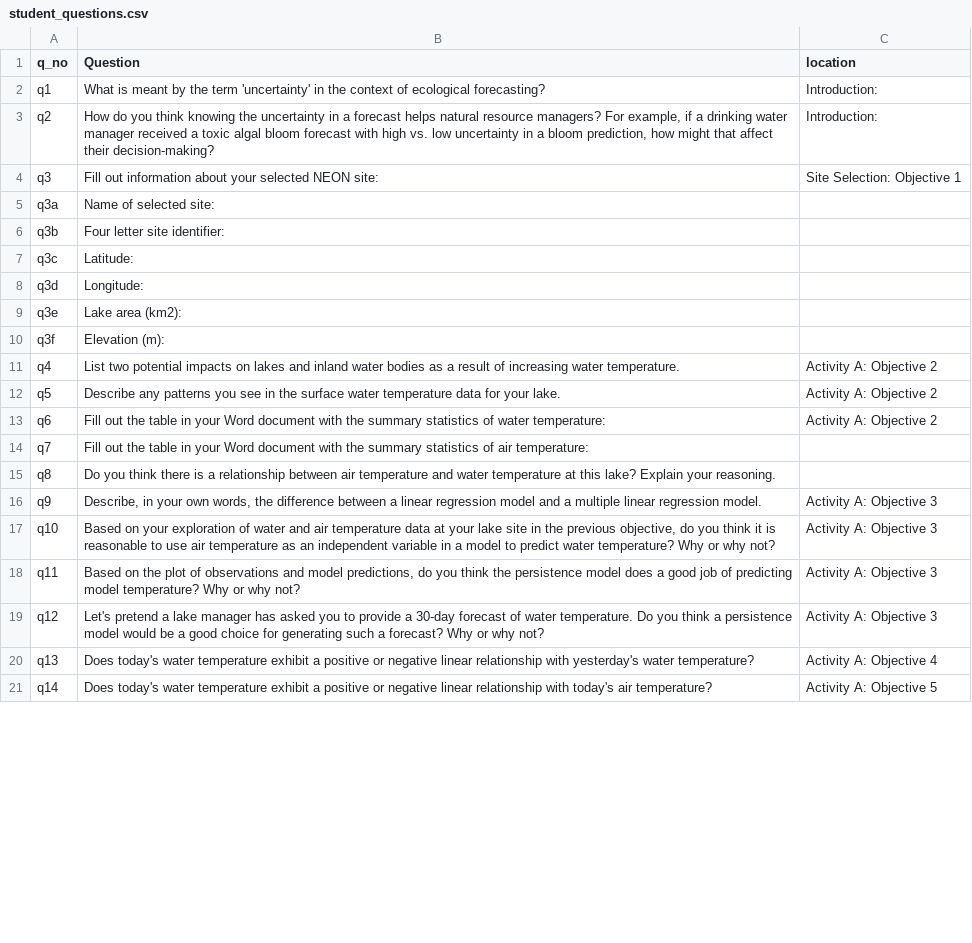
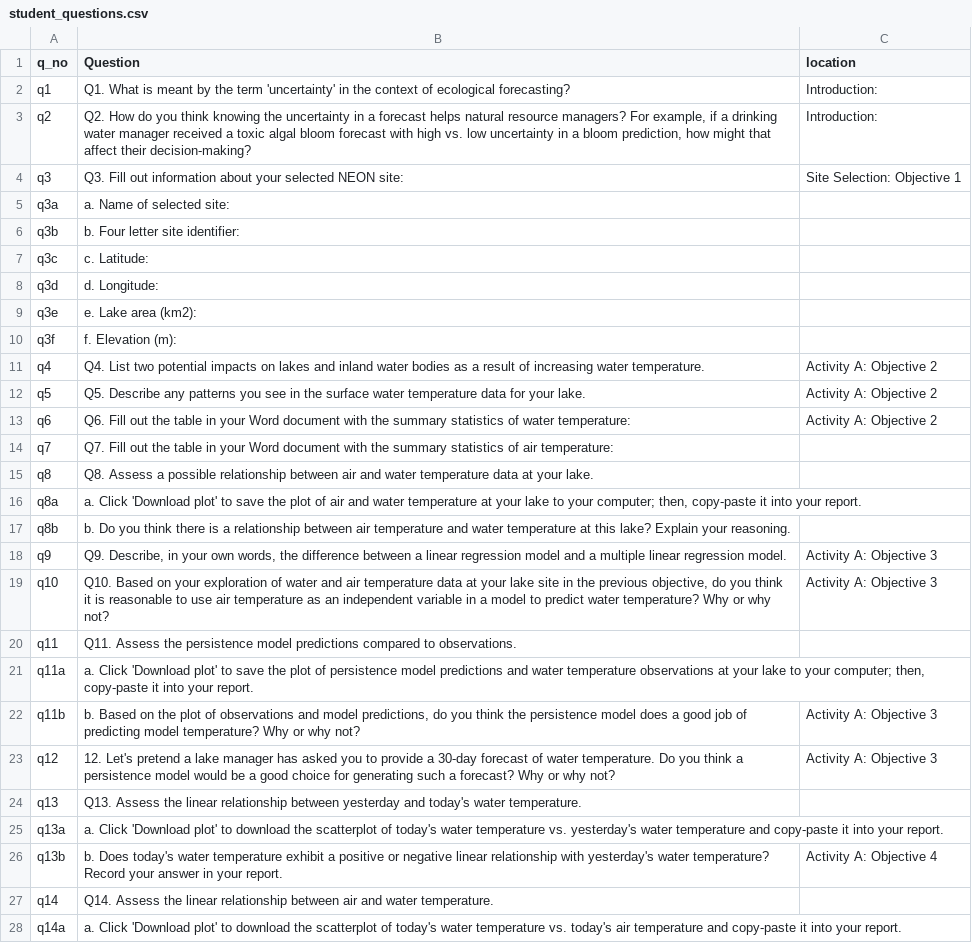
Before and after one commit to MacrosystemsEDDIE/module6, a CSV file: app/data/student_questions.csv, drawn as a sheet; only a part is shown; the diff covers the shown part only.

Commit message:
recoordinating student questions

```diff
--- a/app/data/student_questions.csv
+++ b/app/data/student_questions.csv
@@ -1,21 +1,28 @@
 q_no,Question,location
-q1,What is meant by the term 'uncertainty' in the context of ecological forecasting?,Introduction:
-q2,"How do you think knowing the uncertainty in a forecast helps natural resource managers? For example, if a drinking water manager received a toxic algal bloom forecast with high vs. low uncertainty in a bloom prediction, how might that affect their decision-making?",Introduction:
-q3,Fill out information about your selected NEON site:,Site Selection: Objective 1
-q3a,Name of selected site:,
-q3b,Four letter site identifier:,
-q3c,Latitude:,
-q3d,Longitude:,
-q3e,Lake area (km2):,
-q3f,Elevation (m):,
-q4,List two potential impacts on lakes and inland water bodies as a result of increasing water temperature.,Activity A: Objective 2
-q5,Describe any patterns you see in the surface water temperature data for your lake.,Activity A: Objective 2
-q6,Fill out the table in your Word document with the summary statistics of water temperature:,Activity A: Objective 2
-q7,Fill out the table in your Word document with the summary statistics of air temperature:,
-q8,Do you think there is a relationship between air temperature and water temperature at this lake? Explain your reasoning.,
-q9,"Describe, in your own words, the difference between a linear regression model and a multiple linear regression model.",Activity A: Objective 3
-q10,"Based on your exploration of water and air temperature data at your lake site in the previous objective, do you think it is reasonable to use air temperature as an independent variable in a model to predict water temperature? Why or why not?",Activity A: Objective 3
-q11,"Based on the plot of observations and model predictions, do you think the persistence model does a good job of predicting model temperature? Why or why not?",Activity A: Objective 3
-q12,Let's pretend a lake manager has asked you to provide a 30-day forecast of water temperature. Do you think a persistence model would be a good choice for generating such a forecast? Why or why not?,Activity A: Objective 3
-q13,Does today's water temperature exhibit a positive or negative linear relationship with yesterday's water temperature?,Activity A: Objective 4
-q14,Does today's water temperature exhibit a positive or negative linear relationship with today's air temperature?,Activity A: Objective 5
+q1,Q1. What is meant by the term 'uncertainty' in the context of ecological forecasting?,Introduction:
+q2,"Q2. How do you think knowing the uncertainty in a forecast helps natural resource managers? For example, if a drinking water manager received a toxic algal bloom forecast with high vs. low uncertainty in a bloom prediction, how might that affect their decision-making?",Introduction:
+q3,Q3. Fill out information about your selected NEON site:,Site Selection: Objective 1
+q3a,a. Name of selected site:,
+q3b,b. Four letter site identifier:,
+q3c,c. Latitude:,
+q3d,d. Longitude:,
+q3e,e. Lake area (km2):,
+q3f,f. Elevation (m):,
+q4,Q4. List two potential impacts on lakes and inland water bodies as a result of increasing water temperature.,Activity A: Objective 2
+q5,Q5. Describe any patterns you see in the surface water temperature data for your lake.,Activity A: Objective 2
+q6,Q6. Fill out the table in your Word document with the summary statistics of water temperature:,Activity A: Objective 2
+q7,Q7. Fill out the table in your Word document with the summary statistics of air temperature:,
+q8,Q8. Assess a possible relationship between air and water temperature data at your lake.,
+q8a,"a. Click 'Download plot' to save the plot of air and water temperature at your lake to your computer; then, copy-paste it into your report.",
+q8b,b. Do you think there is a relationship between air temperature and water temperature at this lake? Explain your reasoning.,
+q9,"Q9. Describe, in your own words, the difference between a linear regression model and a multiple linear regression model.",Activity A: Objective 3
+q10,"Q10. Based on your exploration of water and air temperature data at your lake site in the previous objective, do you think it is reasonable to use air temperature as an independent variable in a model to predict water temperature? Why or why not?",Activity A: Objective 3
+q11,Q11. Assess the persistence model predictions compared to observations.,
+q11a,"a. Click 'Download plot' to save the plot of persistence model predictions and water temperature observations at your lake to your computer; then, copy-paste it into your report.",
+q11b,"b. Based on the plot of observations and model predictions, do you think the persistence model does a good job of predicting model temperature? Why or why not?",Activity A: Objective 3
+q12,12. Let's pretend a lake manager has asked you to provide a 30-day forecast of water temperature. Do you think a persistence model would be a good choice for generating such a forecast? Why or why not?,Activity A: Objective 3
+q13,Q13. Assess the linear relationship between yesterday and today's water temperature.,
+q13a,a. Click 'Download plot' to download the scatterplot of today's water temperature vs. yesterday's water temperature and copy-paste it into your report.,
+q13b,b. Does today's water temperature exhibit a positive or negative linear relationship with yesterday's water temperature? Record your answer in your report.,Activity A: Objective 4
+q14,Q14. Assess the linear relationship between air and water temperature.,
+q14a,a. Click 'Download plot' to download the scatterplot of today's water temperature vs. today's air temperature and copy-paste it into your report.,
```
Also changed, not shown: 27 added rows and 36 edited cells elsewhere in this file, 3 other files.
